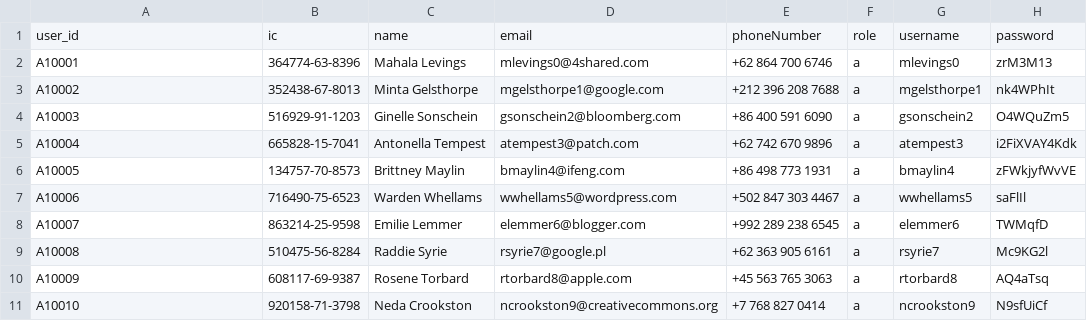
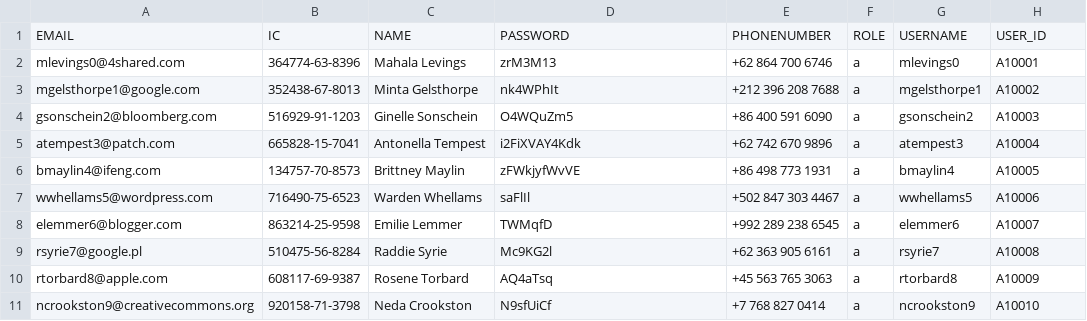
Before and after one commit to sejarasakura/DSA-Group-3-Assignment, a CSV file: WebApplication/data/Admin.csv, drawn as a sheet; only a part is shown; the diff covers the shown part only.

```diff
--- a/WebApplication/data/Admin.csv
+++ b/WebApplication/data/Admin.csv
@@ -1,11 +1,11 @@
-user_id,ic,name,email,phoneNumber,role,username,password
-A10001,364774-63-8396,Mahala Levings,mlevings0@4shared.com,+62 864 700 6746,a,mlevings0,zrM3M13
-A10002,352438-67-8013,Minta Gelsthorpe,mgelsthorpe1@google.com,+212 396 208 7688,a,mgelsthorpe1,nk4WPhIt
-A10003,516929-91-1203,Ginelle Sonschein,gsonschein2@bloomberg.com,+86 400 591 6090,a,gsonschein2,O4WQuZm5
-A10004,665828-15-7041,Antonella Tempest,atempest3@patch.com,+62 742 670 9896,a,atempest3,i2FiXVAY4Kdk
-A10005,134757-70-8573,Brittney Maylin,bmaylin4@ifeng.com,+86 498 773 1931,a,bmaylin4,zFWkjyfWvVE
-A10006,716490-75-6523,Warden Whellams,wwhellams5@wordpress.com,+502 847 303 4467,a,wwhellams5,saFlIl
-A10007,863214-25-9598,Emilie Lemmer,elemmer6@blogger.com,+992 289 238 6545,a,elemmer6,TWMqfD
-A10008,510475-56-8284,Raddie Syrie,rsyrie7@google.pl,+62 363 905 6161,a,rsyrie7,Mc9KG2l
-A10009,608117-69-9387,Rosene Torbard,rtorbard8@apple.com,+45 563 765 3063,a,rtorbard8,AQ4aTsq
-A10010,920158-71-3798,Neda Crookston,ncrookston9@creativecommons.org,+7 768 827 0414,a,ncrookston9,N9sfUiCf
+EMAIL,IC,NAME,PASSWORD,PHONENUMBER,ROLE,USERNAME,USER_ID
+mlevings0@4shared.com,364774-63-8396,Mahala Levings,zrM3M13,+62 864 700 6746,a,mlevings0,A10001
+mgelsthorpe1@google.com,352438-67-8013,Minta Gelsthorpe,nk4WPhIt,+212 396 208 7688,a,mgelsthorpe1,A10002
+gsonschein2@bloomberg.com,516929-91-1203,Ginelle Sonschein,O4WQuZm5,+86 400 591 6090,a,gsonschein2,A10003
+atempest3@patch.com,665828-15-7041,Antonella Tempest,i2FiXVAY4Kdk,+62 742 670 9896,a,atempest3,A10004
+bmaylin4@ifeng.com,134757-70-8573,Brittney Maylin,zFWkjyfWvVE,+86 498 773 1931,a,bmaylin4,A10005
+wwhellams5@wordpress.com,716490-75-6523,Warden Whellams,saFlIl,+502 847 303 4467,a,wwhellams5,A10006
+elemmer6@blogger.com,863214-25-9598,Emilie Lemmer,TWMqfD,+992 289 238 6545,a,elemmer6,A10007
+rsyrie7@google.pl,510475-56-8284,Raddie Syrie,Mc9KG2l,+62 363 905 6161,a,rsyrie7,A10008
+rtorbard8@apple.com,608117-69-9387,Rosene Torbard,AQ4aTsq,+45 563 765 3063,a,rtorbard8,A10009
+ncrookston9@creativecommons.org,920158-71-3798,Neda Crookston,N9sfUiCf,+7 768 827 0414,a,ncrookston9,A10010
```
Also changed, not shown: 30 edited cells elsewhere in this file, WebApplication/data/IDManager.csv, WebApplication/data/Mapping.csv, 16 other files.
